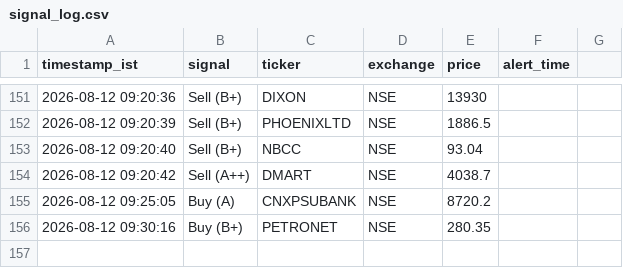
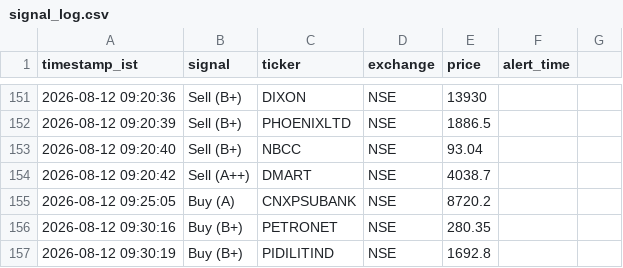
Before and after one commit to sisir6685/nse-alert-bot, a CSV file: loken_relay/signal_log.csv, drawn as a sheet; only a part is shown, gaps mark what is left out; the diff names each change by its address in the sheet, - before the commit and + after, or states it on an @@ line.

Commit message:
Log signal: Buy (B+) PIDILITIND [skip ci]

```diff
--- a/loken_relay/signal_log.csv
+++ b/loken_relay/signal_log.csv
+row 157: 2026-08-12 09:30:19 | Buy (B+) | PIDILITIND | NSE | 1692.8
```
